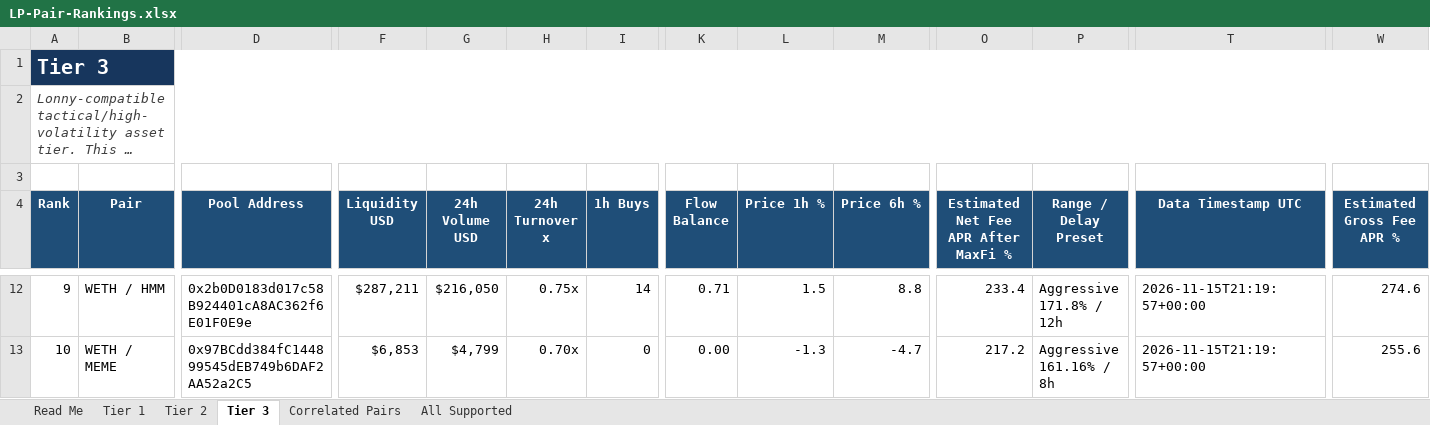
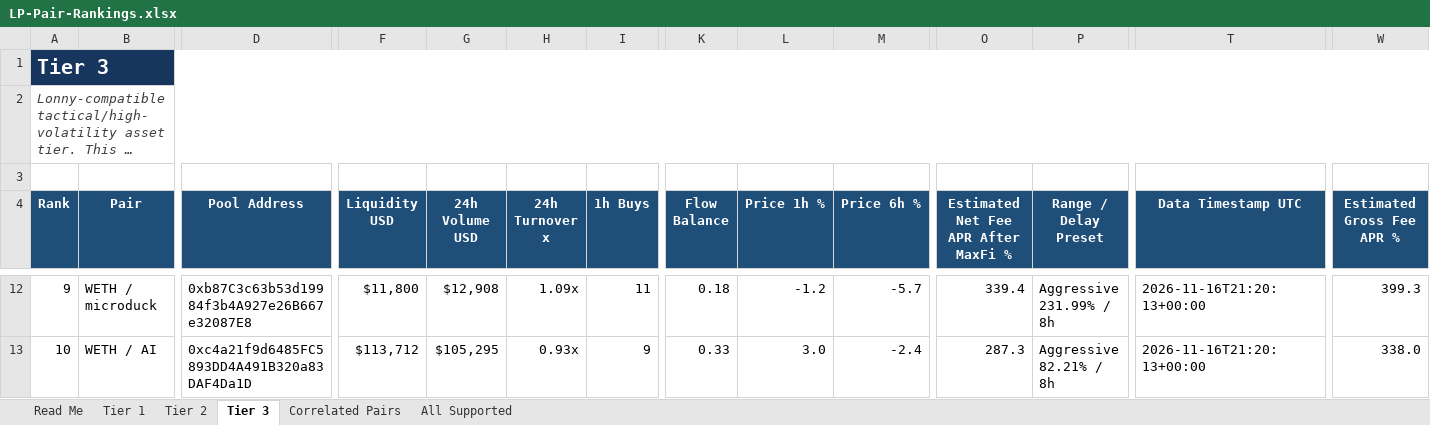
Before and after one commit to rygeneral/lp-pair-rankings, an Excel workbook: LP-Pair-Rankings.xlsx, sheet Tier 3, drawn as a sheet; only a part is shown, gaps mark what is left out; long unchanged cells end in …; values as stored, in another font and other column widths than the file's, no borders; conditional formats and table styles not drawn; the diff covers the shown part only; the diff names each change by its address in the sheet, - before the commit and + after, or states it on an @@ line.

Commit message:
chore: refresh LP pair rankings workbook

```diff
--- a/LP-Pair-Rankings.xlsx (sheet Tier 3)
+++ b/LP-Pair-Rankings.xlsx (sheet Tier 3)
-B12 (Pair): WETH / HMM
+B12 (Pair): WETH / microduck
-D12 (Pool Address): 0x2b0D0183d017c58B924401cA8AC362f6E01F0E9e
+D12 (Pool Address): 0xb87C3c63b53d19984f3b4A927e26B667e32087E8
-F12 (Liquidity USD): $287,211
+F12 (Liquidity USD): $11,800
-G12 (24h Volume USD): $216,050
+G12 (24h Volume USD): $12,908
-H12 (24h Turnover x): 0.75x
+H12 (24h Turnover x): 1.09x
-I12 (1h Buys): 14
+I12 (1h Buys): 11
-K12 (Flow Balance): 0.71
+K12 (Flow Balance): 0.18
-L12 (Price 1h %): 1.5
+L12 (Price 1h %): -1.2
-M12 (Price 6h %): 8.8
+M12 (Price 6h %): -5.7
-O12: 233.4
+O12: 339.4
-P12 (Range / Delay Preset): Aggressive 171.8% / 12h
+P12 (Range / Delay Preset): Aggressive 231.99% / 8h
-T12:T13 (Data Timestamp UTC): 2026-11-15T21:19:57+00:00
+T12:T13 (Data Timestamp UTC): 2026-11-16T21:20:13+00:00
-W12 (Estimated Gross Fee APR %): 274.6
+W12 (Estimated Gross Fee APR %): 399.3
-B13 (Pair): WETH / MEME
+B13 (Pair): WETH / AI
-D13 (Pool Address): 0x97BCdd384fC144899545dEB749b6DAF2AA52a2C5
+D13 (Pool Address): 0xc4a21f9d6485FC5893DD4A491B320a83DAF4Da1D
-F13 (Liquidity USD): $6,853
+F13 (Liquidity USD): $113,712
-G13 (24h Volume USD): $4,799
+G13 (24h Volume USD): $105,295
-H13 (24h Turnover x): 0.70x
+H13 (24h Turnover x): 0.93x
-I13 (1h Buys): 0
+I13 (1h Buys): 9
-K13 (Flow Balance): 0.00
+K13 (Flow Balance): 0.33
-L13 (Price 1h %): -1.3
+L13 (Price 1h %): 3.0
-M13 (Price 6h %): -4.7
+M13 (Price 6h %): -2.4
-O13: 217.2
+O13: 287.3
-P13 (Range / Delay Preset): Aggressive 161.16% / 8h
+P13 (Range / Delay Preset): Aggressive 82.21% / 8h
-W13 (Estimated Gross Fee APR %): 255.6
+W13 (Estimated Gross Fee APR %): 338.0
```
Also changed, not shown: 31 added rows, 34 removed rows and 529 edited cells elsewhere in this sheet, sheet All Supported, sheet Tier 2, sheet Tier 1, sheet Correlated Pairs, 1 other file.
